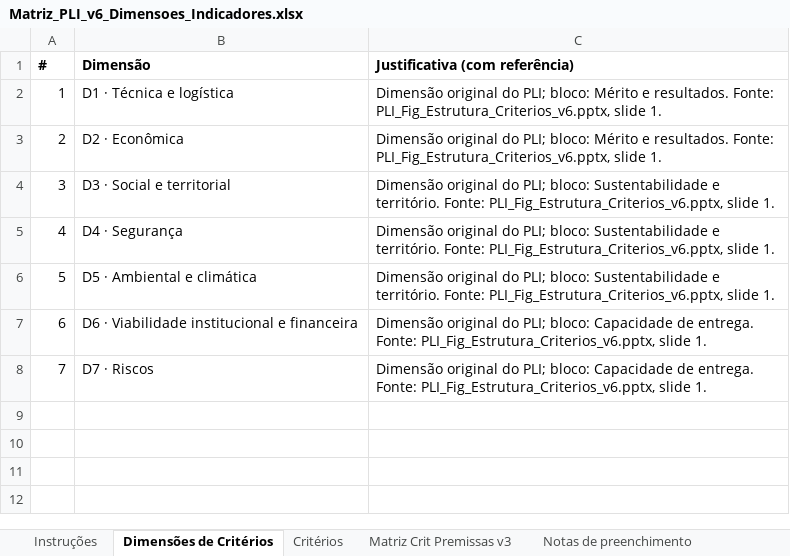
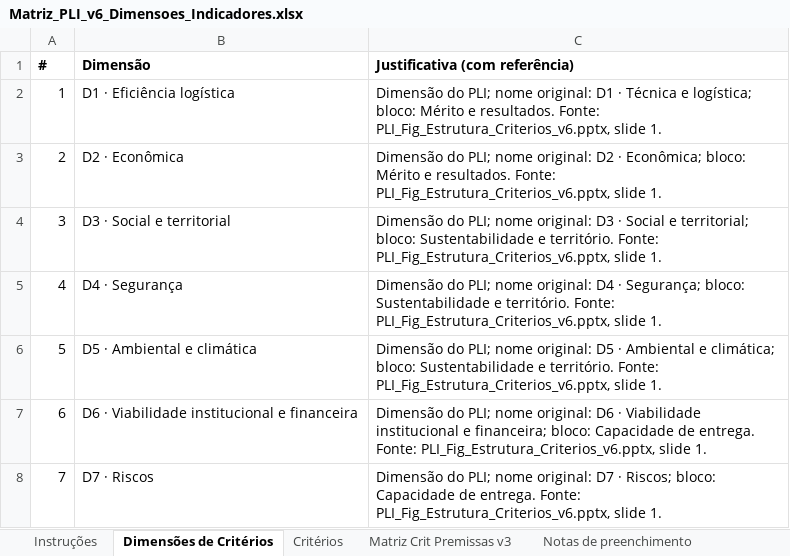
Before and after one commit to vpcapanema/sad_slt, an Excel workbook: documentacao/matrizes/Matriz_PLI_v6_Dimensoes_Indicadores.xlsx, sheet Dimensões de Critérios, drawn as a sheet; values as stored, in another font and other column widths than the file's, no borders; the diff names each change by its address in the sheet, - before the commit and + after, or states it on an @@ line.

```diff
--- a/documentacao/matrizes/Matriz_PLI_v6_Dimensoes_Indicadores.xlsx (sheet Dimensões de Critérios)
+++ b/documentacao/matrizes/Matriz_PLI_v6_Dimensoes_Indicadores.xlsx (sheet Dimensões de Critérios)
-B2 (Dimensão): D1 · Técnica e logística
+B2 (Dimensão): D1 · Eficiência logística
-C2 (Justificativa (com referência)): Dimensão original do PLI; bloco: Mérito…
+C2 (Justificativa (com referência)): Dimensão do PLI; nome original: D1 · Técnica e logística; bloco: Mérito…
-C3 (Justificativa (com referência)): Dimensão original do PLI; bloco: Mérito…
+C3 (Justificativa (com referência)): Dimensão do PLI; nome original: D2 · Econômica; bloco: Mérito…
-C4 (Justificativa (com referência)): Dimensão original do PLI; bloco: Sustentabilidade…
+C4 (Justificativa (com referência)): Dimensão do PLI; nome original: D3 · Social e territorial; bloco: Sustentabilidade…
-C5 (Justificativa (com referência)): Dimensão original do PLI; bloco: Sustentabilidade…
+C5 (Justificativa (com referência)): Dimensão do PLI; nome original: D4 · Segurança; bloco: Sustentabilidade…
-C6 (Justificativa (com referência)): Dimensão original do PLI; bloco: Sustentabilidade…
+C6 (Justificativa (com referência)): Dimensão do PLI; nome original: D5 · Ambiental e climática; bloco: Sustentabilidade…
-C7 (Justificativa (com referência)): Dimensão original do PLI; bloco: Capacidade…
+C7 (Justificativa (com referência)): Dimensão do PLI; nome original: D6 · Viabilidade institucional e financeira; bloco: Capacidade…
-C8 (Justificativa (com referência)): Dimensão original do PLI; bloco: Capacidade…
+C8 (Justificativa (com referência)): Dimensão do PLI; nome original: D7 · Riscos; bloco: Capacidade…
```
Also changed, not shown: sheet Critérios, sheet Notas de preenchimento, sheet Matriz Crit Premissas v3, documentacao/matrizes/Matriz_PLI_v6_Blocos_Dimensoes.xlsx, 5 other files.
